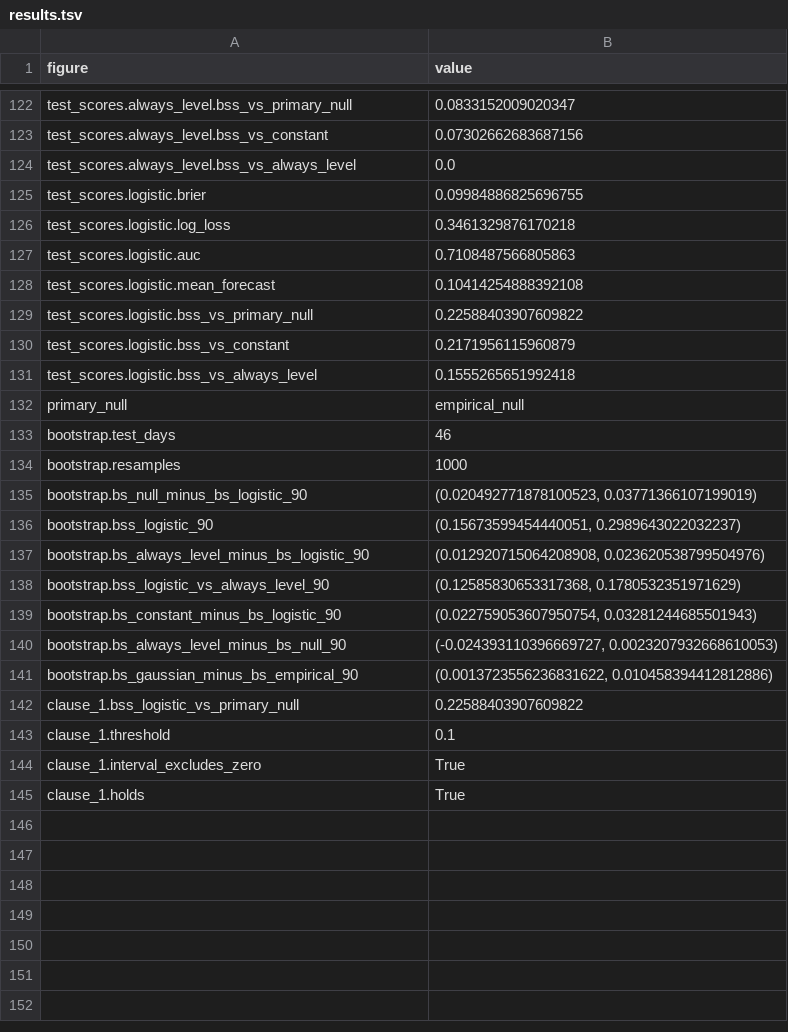
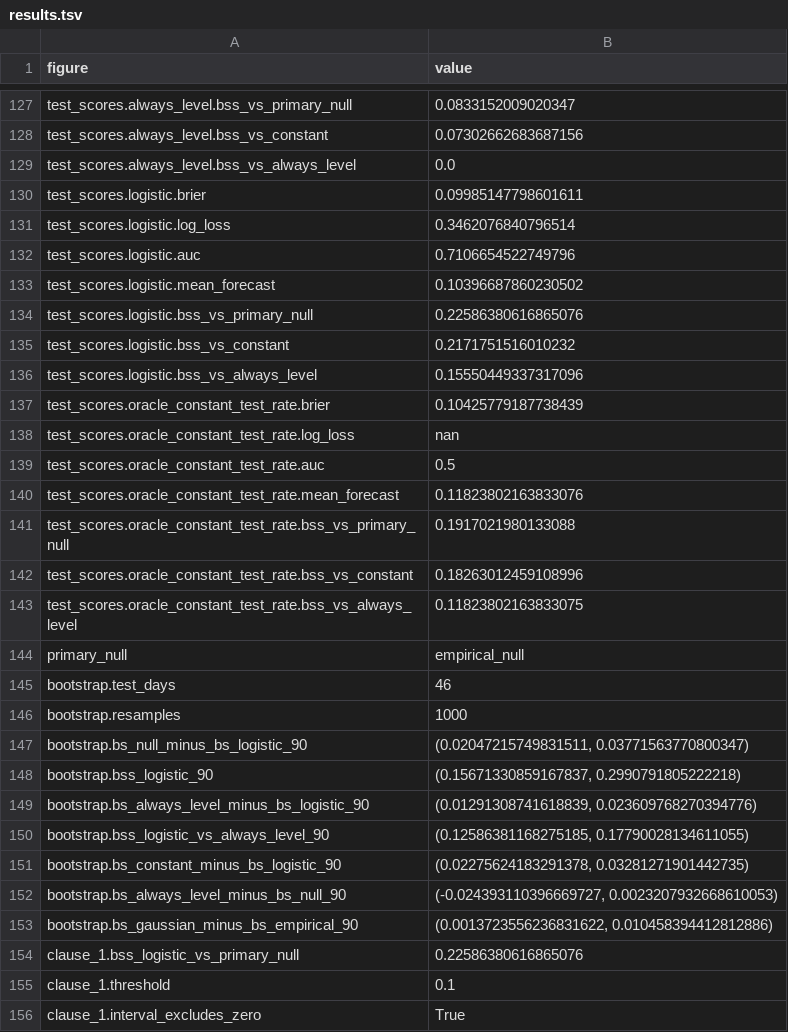
Before and after one commit to SuperconducTED/superconducted-noise-engine, a TSV file: docs/evidence/pattern-detector/results.tsv, drawn as a sheet; only a part is shown, gaps mark what is left out; the shorter side is filled out with more unchanged rows; the diff covers the shown part only.

Commit message:
docs(evidence): pattern-detector N1 record (README §10, amendment 6), N1 implementation doc, audit §4.9
Record run 77e5a7d8 at calibration-data cf960389: clause 1 holds as pre-registered (logistic
Brier skill 0.226 against the empirical-residual null, 90% interval 0.157 to 0.299; 0.156
against the always-level rule). Decomposed, the skill is calibration: the model anticipated
the test period's lower shift rate (mean forecast 0.104 against 0.118 observed; 0.042 against
an oracle constant at that rate) and its AUC (0.711) is below the null's (0.737). The nulls
forecast 0.28 to 0.30 on the test period at both training and test timing, so cadence does
not explain the drop. Amendment 6 fixes the dead hours_since_sweep feature (float epsilon)
and makes the Brier-and-AUC decomposition the rule for reading clause 2. Nothing registered;
N2 waits for L1; N3, N6 and Bengisu's review owed.

```diff
--- a/docs/evidence/pattern-detector/results.tsv
+++ b/docs/evidence/pattern-detector/results.tsv
@@ -124,9 +129,16 @@ test_scores.always_level.bss_vs_constant	0.07302662683687156
 test_scores.always_level.bss_vs_always_level	0.0
-test_scores.logistic.brier	0.09984886825696755
-test_scores.logistic.log_loss	0.3461329876170218
-test_scores.logistic.auc	0.7108487566805863
-test_scores.logistic.mean_forecast	0.10414254888392108
-test_scores.logistic.bss_vs_primary_null	0.22588403907609822
-test_scores.logistic.bss_vs_constant	0.2171956115960879
-test_scores.logistic.bss_vs_always_level	0.1555265651992418
+test_scores.logistic.brier	0.09985147798601611
+test_scores.logistic.log_loss	0.3462076840796514
+test_scores.logistic.auc	0.7106654522749796
+test_scores.logistic.mean_forecast	0.10396687860230502
+test_scores.logistic.bss_vs_primary_null	0.22586380616865076
+test_scores.logistic.bss_vs_constant	0.2171751516010232
+test_scores.logistic.bss_vs_always_level	0.15550449337317096
+test_scores.oracle_constant_test_rate.brier	0.10425779187738439
+test_scores.oracle_constant_test_rate.log_loss	nan
+test_scores.oracle_constant_test_rate.auc	0.5
+test_scores.oracle_constant_test_rate.mean_forecast	0.11823802163833076
+test_scores.oracle_constant_test_rate.bss_vs_primary_null	0.1917021980133088
+test_scores.oracle_constant_test_rate.bss_vs_constant	0.18263012459108996
+test_scores.oracle_constant_test_rate.bss_vs_always_level	0.11823802163833075
 primary_null	empirical_null
@@ -134,10 +146,10 @@ bootstrap.test_days	46
 bootstrap.resamples	1000
-bootstrap.bs_null_minus_bs_logistic_90	(0.020492771878100523, 0.03771366107199019)
-bootstrap.bss_logistic_90	(0.15673599454440051, 0.2989643022032237)
-bootstrap.bs_always_level_minus_bs_logistic_90	(0.012920715064208908, 0.023620538799504976)
-bootstrap.bss_logistic_vs_always_level_90	(0.12585830653317368, 0.1780532351971629)
-bootstrap.bs_constant_minus_bs_logistic_90	(0.022759053607950754, 0.03281244685501943)
+bootstrap.bs_null_minus_bs_logistic_90	(0.02047215749831511, 0.03771563770800347)
+bootstrap.bss_logistic_90	(0.15671330859167837, 0.2990791805222218)
+bootstrap.bs_always_level_minus_bs_logistic_90	(0.01291308741618839, 0.023609768270394776)
+bootstrap.bss_logistic_vs_always_level_90	(0.12586381168275185, 0.17790028134611055)
+bootstrap.bs_constant_minus_bs_logistic_90	(0.02275624183291378, 0.03281271901442735)
 bootstrap.bs_always_level_minus_bs_null_90	(-0.024393110396669727, 0.0023207932668610053)
 bootstrap.bs_gaussian_minus_bs_empirical_90	(0.0013723556236831622, 0.010458394412812886)
-clause_1.bss_logistic_vs_primary_null	0.22588403907609822
+clause_1.bss_logistic_vs_primary_null	0.22586380616865076
 clause_1.threshold	0.1
```
Also changed, not shown: 5 added rows and 22 edited cells elsewhere in this file, docs/evidence/pattern-detector/calibration.tsv, 5 other files.
